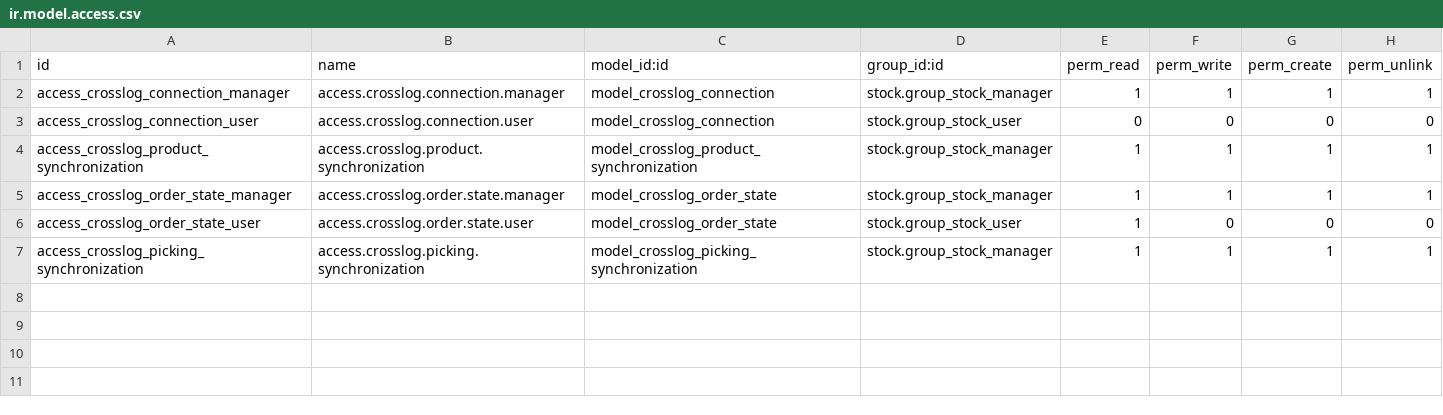
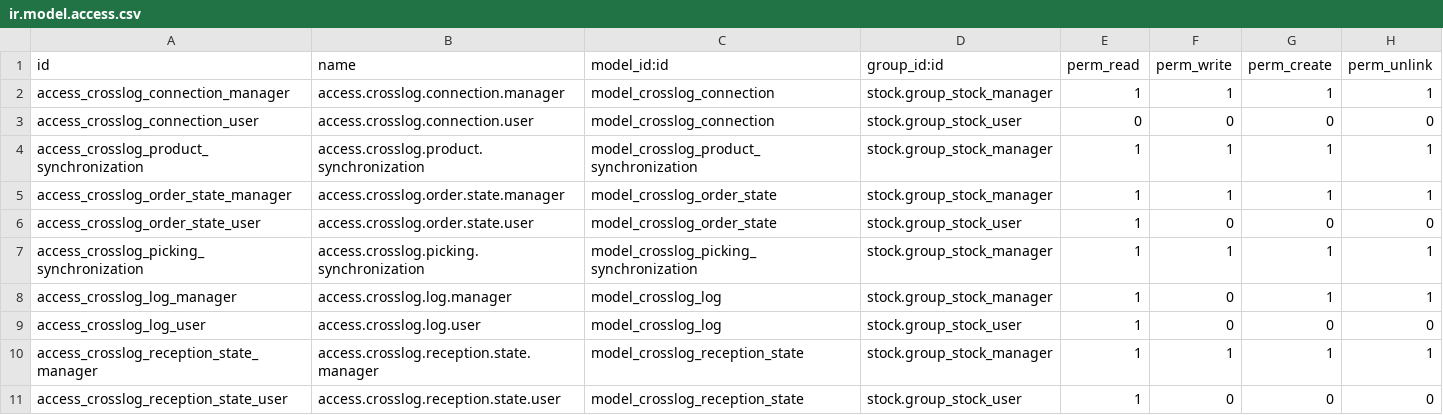
Before and after one commit to limpidit/weenect-addons, a CSV file: weenect_crosslog/security/ir.model.access.csv, drawn as a sheet.

```diff
--- a/weenect_crosslog/security/ir.model.access.csv
+++ b/weenect_crosslog/security/ir.model.access.csv
@@ -7 +7,5 @@ access_crosslog_order_state_user,access.crosslog.order.state.user,model_crosslog
 access_crosslog_picking_synchronization,access.crosslog.picking.synchronization,model_crosslog_picking_synchronization,stock.group_stock_manager,1,1,1,1
+access_crosslog_log_manager,access.crosslog.log.manager,model_crosslog_log,stock.group_stock_manager,1,0,1,1
+access_crosslog_log_user,access.crosslog.log.user,model_crosslog_log,stock.group_stock_user,1,0,0,0
+access_crosslog_reception_state_manager,access.crosslog.reception.state.manager,model_crosslog_reception_state,stock.group_stock_manager,1,1,1,1
+access_crosslog_reception_state_user,access.crosslog.reception.state.user,model_crosslog_reception_state,stock.group_stock_user,1,0,0,0
```
Also changed, not shown: 14 other files.
